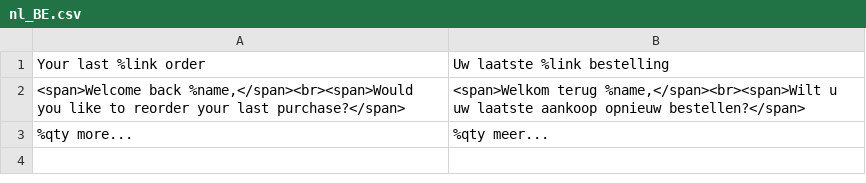
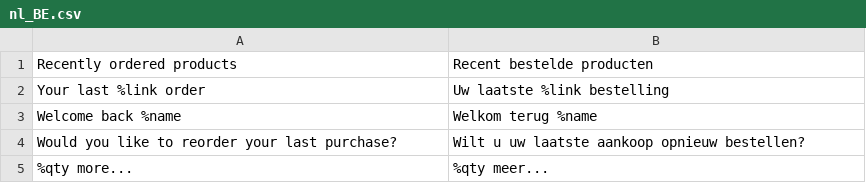
Before and after one commit to magesuite/quick-reorder, a CSV file: i18n/nl_BE.csv, drawn as a sheet; removed rows and columns are numbered as before the commit, all else as after; the diff names each change by its address in the sheet, - before the commit and + after, or states it on an @@ line.

Commit message:
feat(reorder-banner): Split strings for welcome text and add translations

```diff
--- a/i18n/nl_BE.csv
+++ b/i18n/nl_BE.csv
+row 1: Recently ordered products | Recent bestelde producten
-row 2: <span>Welcome back %name,</span><br><span>Would you like to reorder your last purchase?</span> | <span>Welkom terug %name,</span><br><span>Wilt u uw laatste aankoop opnieuw bestellen?</span>
+row 3: Welcome back %name | Welkom terug %name
+row 4: Would you like to reorder your last purchase? | Wilt u uw laatste aankoop opnieuw bestellen?
```
Also changed, not shown: i18n/nl_NL.csv, 3 other files.
